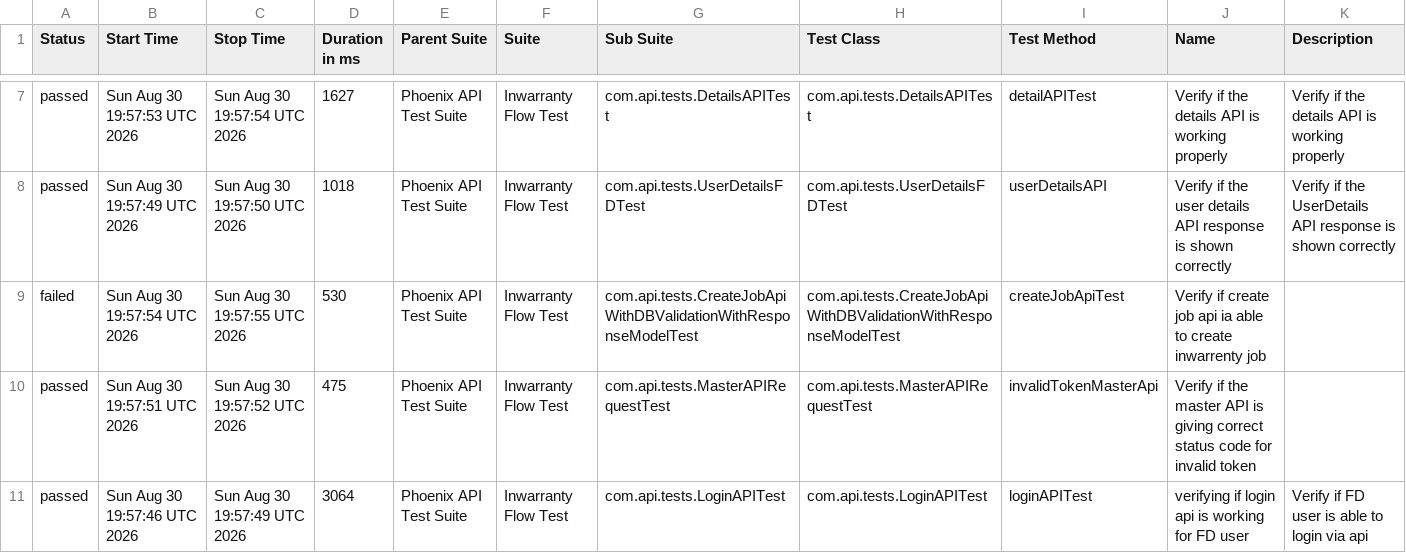
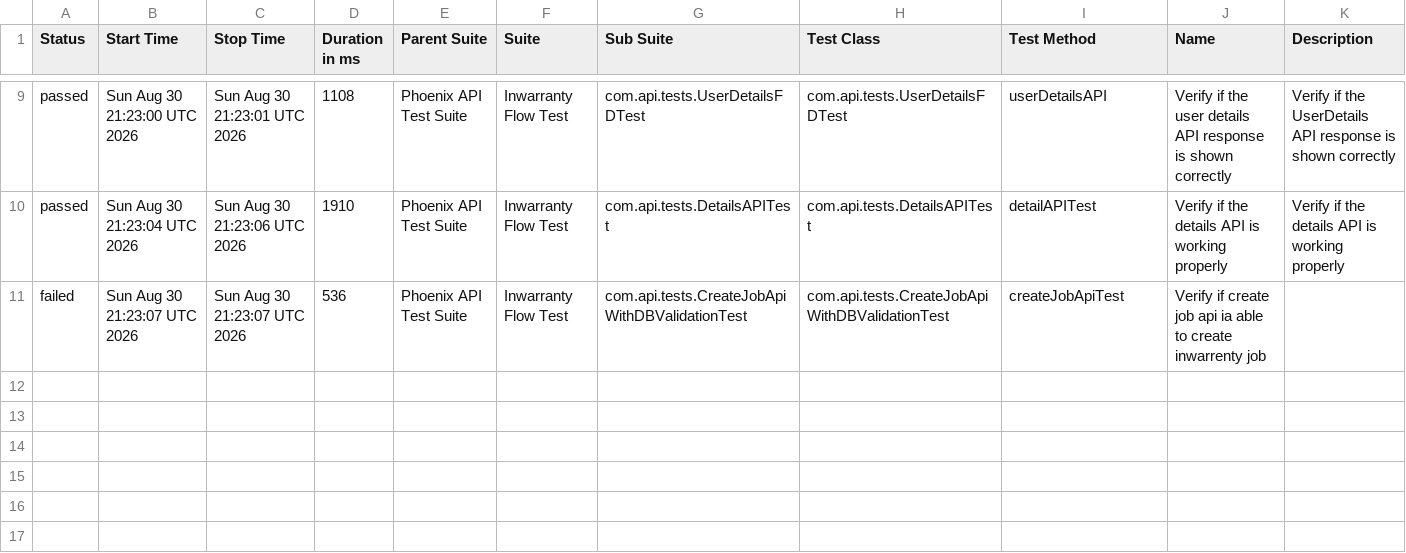
Before and after one commit to divyaNandakumar12/PhoenixTestAutomationFramework, a CSV file: data/suites.csv, drawn as a sheet; only a part is shown, gaps mark what is left out; the diff covers the shown part only.

```diff
--- a/data/suites.csv
+++ b/data/suites.csv
@@ -7,5 +9,3 @@
-"passed","Sun Aug 30 19:57:53 UTC 2026","Sun Aug 30 19:57:54 UTC 2026","1627","Phoenix API Test Suite","Inwarranty Flow Test","com.api.tests.DetailsAPITest","com.api.tests.DetailsAPITest","detailAPITest","Verify if the details API is working properly","Verify if the details API is working properly"
-"passed","Sun Aug 30 19:57:49 UTC 2026","Sun Aug 30 19:57:50 UTC 2026","1018","Phoenix API Test Suite","Inwarranty Flow Test","com.api.tests.UserDetailsFDTest","com.api.tests.UserDetailsFDTest","userDetailsAPI","Verify if the user details API response is shown correctly","Verify if the UserDetails API response is shown correctly"
-"failed","Sun Aug 30 19:57:54 UTC 2026","Sun Aug 30 19:57:55 UTC 2026","530","Phoenix API Test Suite","Inwarranty Flow Test","com.api.tests.CreateJobApiWithDBValidationWithResponseModelTest","com.api.tests.CreateJobApiWithDBValidationWithResponseModelTest","createJobApiTest","Verify if create job api ia able to create inwarrenty job",""
-"passed","Sun Aug 30 19:57:51 UTC 2026","Sun Aug 30 19:57:52 UTC 2026","475","Phoenix API Test Suite","Inwarranty Flow Test","com.api.tests.MasterAPIRequestTest","com.api.tests.MasterAPIRequestTest","invalidTokenMasterApi","Verify if the master API is giving correct status code for invalid token",""
-"passed","Sun Aug 30 19:57:46 UTC 2026","Sun Aug 30 19:57:49 UTC 2026","3064","Phoenix API Test Suite","Inwarranty Flow Test","com.api.tests.LoginAPITest","com.api.tests.LoginAPITest","loginAPITest","verifying if login api is working for FD user","Verify if FD user is able to login via api"
+"passed","Sun Aug 30 21:23:00 UTC 2026","Sun Aug 30 21:23:01 UTC 2026","1108","Phoenix API Test Suite","Inwarranty Flow Test","com.api.tests.UserDetailsFDTest","com.api.tests.UserDetailsFDTest","userDetailsAPI","Verify if the user details API response is shown correctly","Verify if the UserDetails API response is shown correctly"
+"passed","Sun Aug 30 21:23:04 UTC 2026","Sun Aug 30 21:23:06 UTC 2026","1910","Phoenix API Test Suite","Inwarranty Flow Test","com.api.tests.DetailsAPITest","com.api.tests.DetailsAPITest","detailAPITest","Verify if the details API is working properly","Verify if the details API is working properly"
+"failed","Sun Aug 30 21:23:07 UTC 2026","Sun Aug 30 21:23:07 UTC 2026","536","Phoenix API Test Suite","Inwarranty Flow Test","com.api.tests.CreateJobApiWithDBValidationTest","com.api.tests.CreateJobApiWithDBValidationTest","createJobApiTest","Verify if create job api ia able to create inwarrenty job",""
```
Also changed, not shown: 2 added rows and 27 edited cells elsewhere in this file, data/behaviors.csv, 58 other files.
